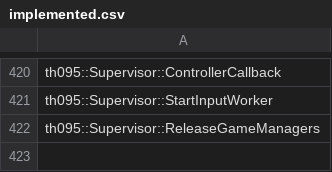
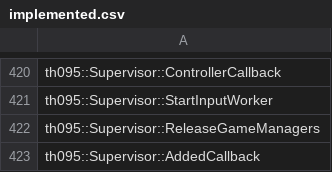
Before and after one commit to N0zoM1z0/th095, a CSV file: config/implemented.csv, drawn as a sheet; only a part is shown, gaps mark what is left out; the diff names each change by its address in the sheet, - before the commit and + after, or states it on an @@ line.

```diff
--- a/config/implemented.csv
+++ b/config/implemented.csv
+row 423: th095::Supervisor::AddedCallback
```
Also changed, not shown: config/function-origins.csv, config/functions.csv, 11 other files.
